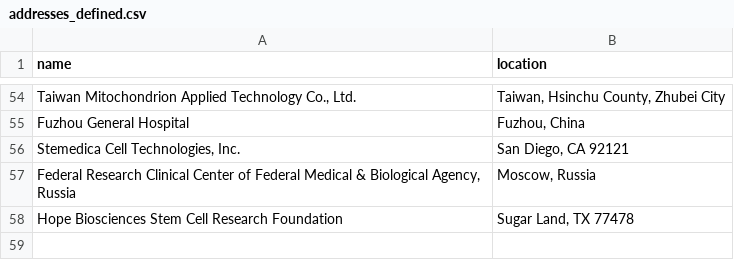
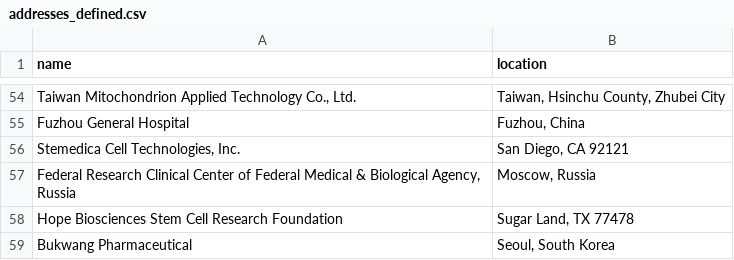
Before and after one commit to jesnyder/scraped_guts, a CSV file: admin/addresses_defined.csv, drawn as a sheet; only a part is shown, gaps mark what is left out; the diff names each change by its address in the sheet, - before the commit and + after, or states it on an @@ line.

Commit message:
geolocate

```diff
--- a/admin/addresses_defined.csv
+++ b/admin/addresses_defined.csv
+row 59: Bukwang Pharmaceutical | Seoul, South Korea
```
